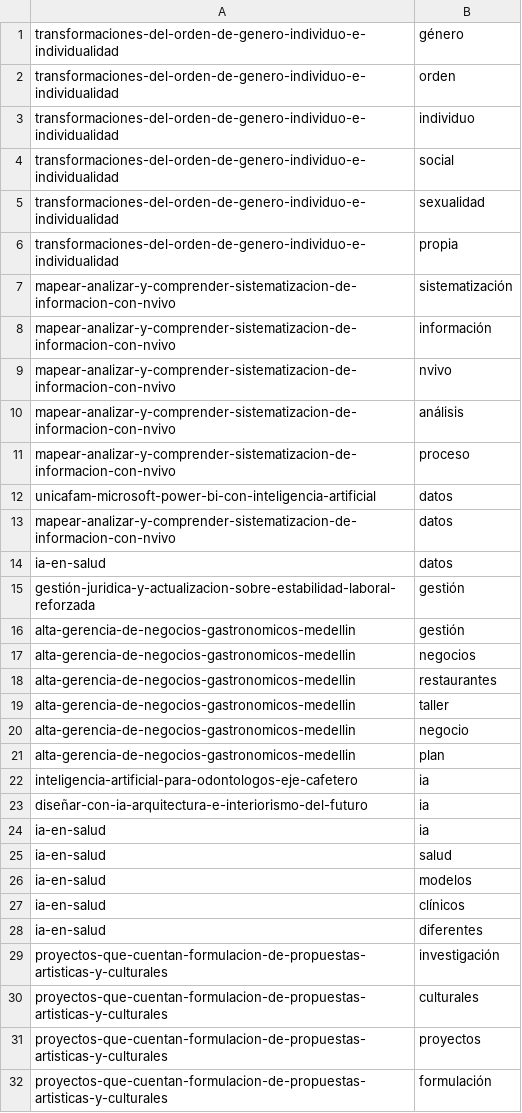
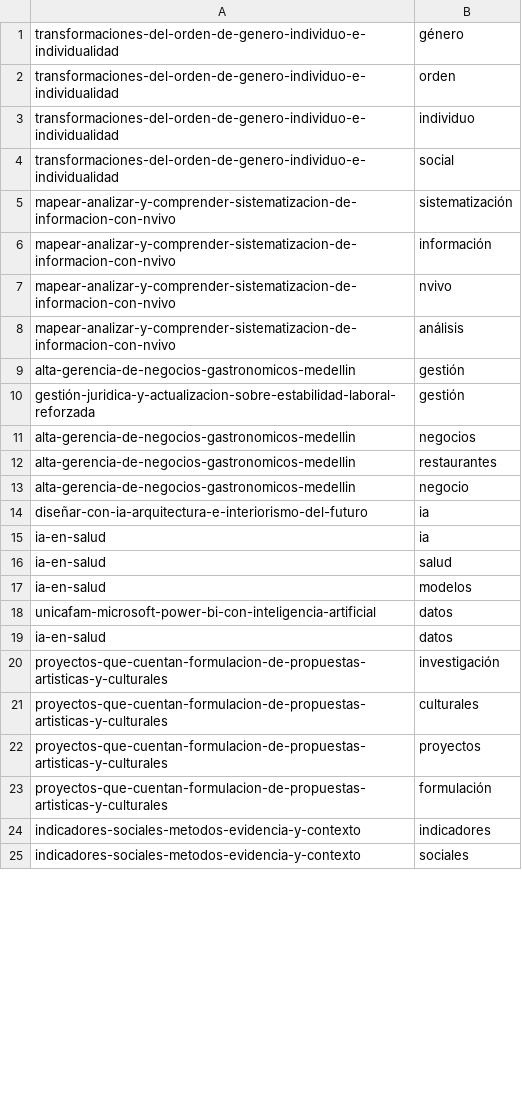
Before and after one commit to JorgeHSLA/AnaliticaDeDatos, a CSV file: output.csv, drawn as a sheet; only a part is shown; the shorter side is filled out with more unchanged rows; the diff covers the shown part only.

```diff
--- a/output.csv
+++ b/output.csv
@@ -4,4 +4,2 @@ transformaciones-del-orden-de-genero-individuo-e-individualidad|individuo
 transformaciones-del-orden-de-genero-individuo-e-individualidad|social
-transformaciones-del-orden-de-genero-individuo-e-individualidad|sexualidad
-transformaciones-del-orden-de-genero-individuo-e-individualidad|propia
 mapear-analizar-y-comprender-sistematizacion-de-informacion-con-nvivo|sistematización
@@ -10,14 +8,7 @@ mapear-analizar-y-comprender-sistematizacion-de-informacion-con-nvivo|nvivo
 mapear-analizar-y-comprender-sistematizacion-de-informacion-con-nvivo|análisis
-mapear-analizar-y-comprender-sistematizacion-de-informacion-con-nvivo|proceso
-unicafam-microsoft-power-bi-con-inteligencia-artificial|datos
-mapear-analizar-y-comprender-sistematizacion-de-informacion-con-nvivo|datos
-ia-en-salud|datos
+alta-gerencia-de-negocios-gastronomicos-medellin|gestión
 gestión-juridica-y-actualizacion-sobre-estabilidad-laboral-reforzada|gestión
-alta-gerencia-de-negocios-gastronomicos-medellin|gestión
 alta-gerencia-de-negocios-gastronomicos-medellin|negocios
 alta-gerencia-de-negocios-gastronomicos-medellin|restaurantes
-alta-gerencia-de-negocios-gastronomicos-medellin|taller
 alta-gerencia-de-negocios-gastronomicos-medellin|negocio
-alta-gerencia-de-negocios-gastronomicos-medellin|plan
-inteligencia-artificial-para-odontologos-eje-cafetero|ia
 diseñar-con-ia-arquitectura-e-interiorismo-del-futuro|ia
@@ -26,4 +17,4 @@ ia-en-salud|salud
 ia-en-salud|modelos
-ia-en-salud|clínicos
-ia-en-salud|diferentes
+unicafam-microsoft-power-bi-con-inteligencia-artificial|datos
+ia-en-salud|datos
 proyectos-que-cuentan-formulacion-de-propuestas-artisticas-y-culturales|investigación
```
Also changed, not shown: 19 removed rows and 4 moved rows elsewhere in this file, 4 other files.
